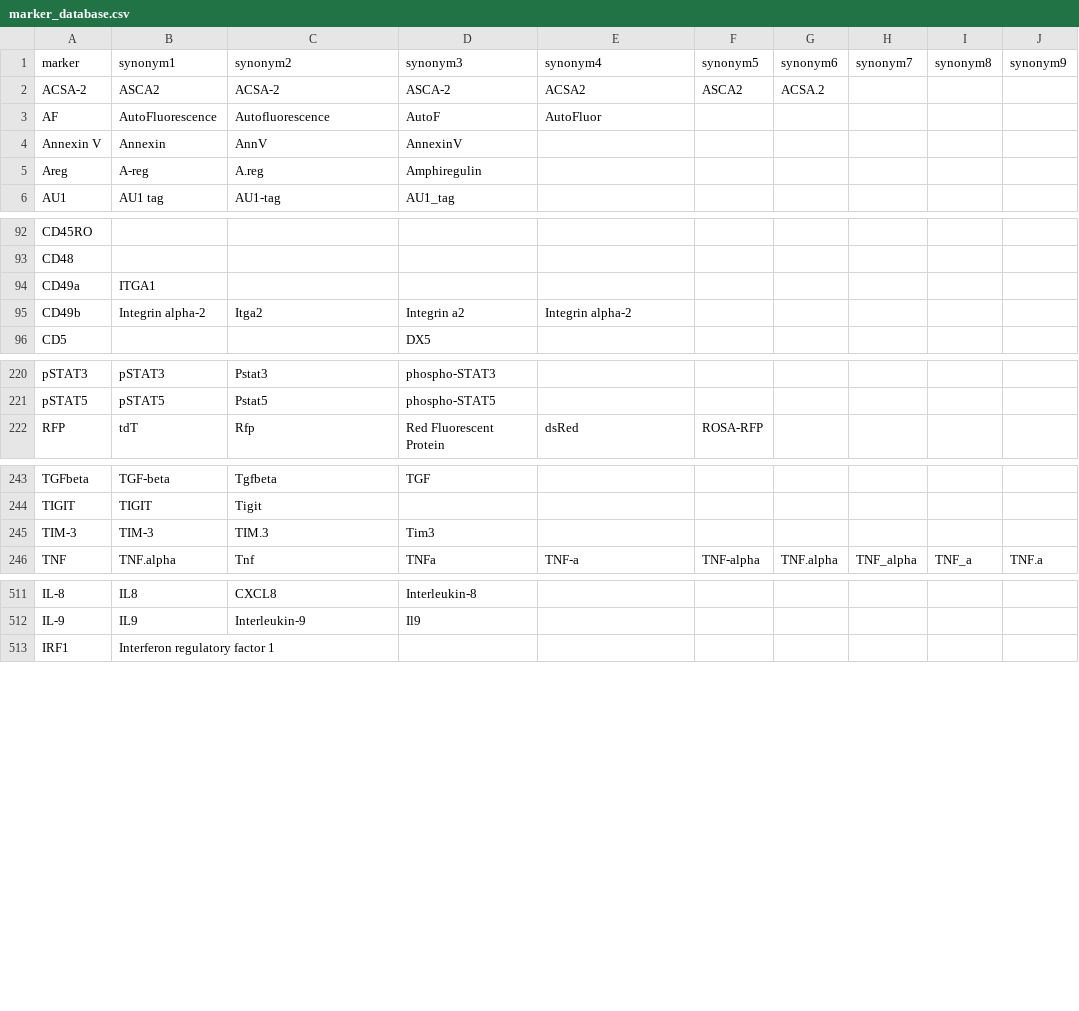
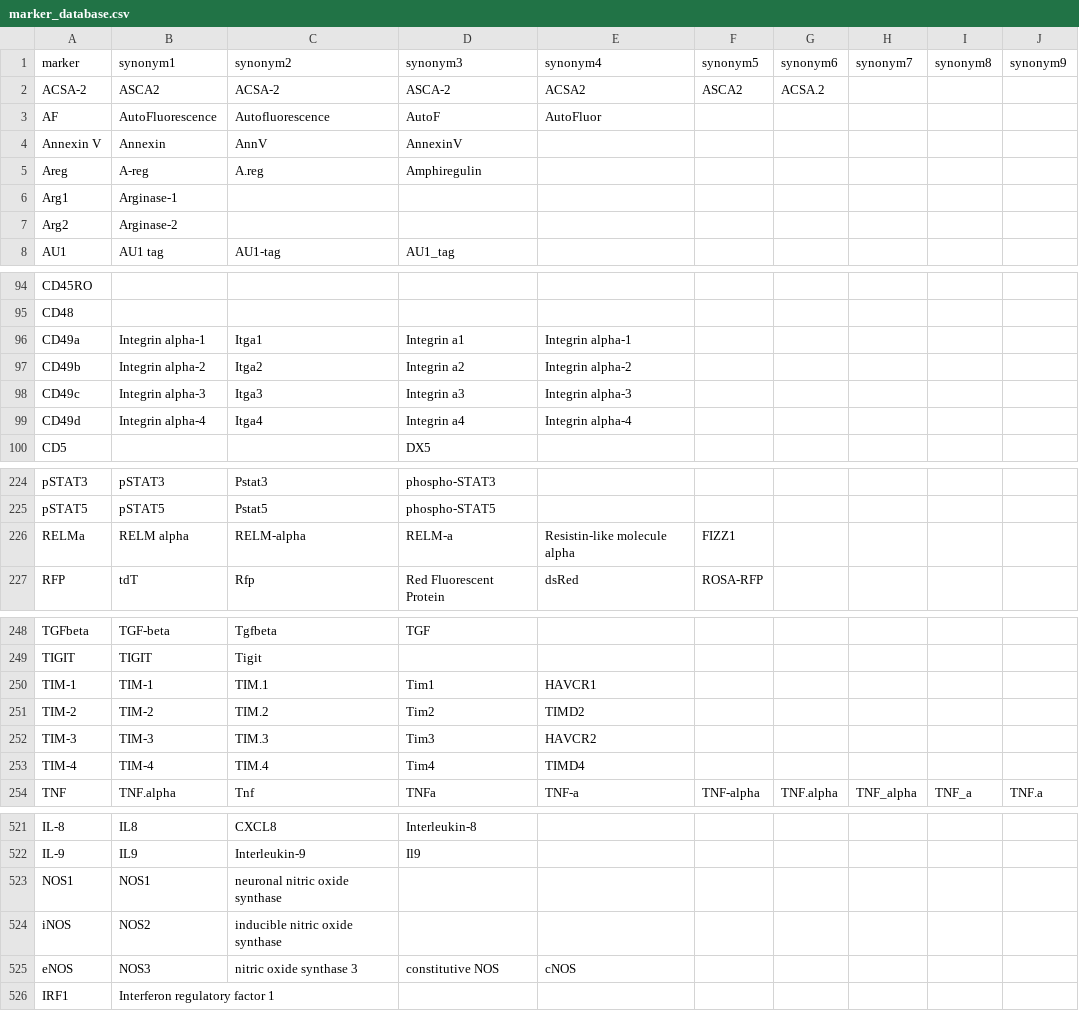
Before and after one commit to DrCytometer/AutoSpectral, a CSV file: inst/extdata/marker_database.csv, drawn as a sheet; only a part is shown, gaps mark what is left out; the diff covers the shown part only.

Commit message:
chore: update marker database

```diff
--- a/inst/extdata/marker_database.csv
+++ b/inst/extdata/marker_database.csv
@@ -5,2 +5,4 @@ Annexin V,Annexin,AnnV,AnnexinV,,,,,,
 Areg,A-reg,A.reg,Amphiregulin,,,,,,
+Arg1,Arginase-1,,,,,,,,
+Arg2,Arginase-2,,,,,,,,
 AU1,AU1 tag,AU1-tag,AU1_tag,,,,,,
@@ -93,4 +95,6 @@ CD45RO,,,,,,,,,
 CD48,,,,,,,,,
-CD49a,ITGA1,,,,,,,,
+CD49a,Integrin alpha-1,Itga1,Integrin a1,Integrin alpha-1,,,,,
 CD49b,Integrin alpha-2,Itga2,Integrin a2,Integrin alpha-2,,,,,
+CD49c,Integrin alpha-3,Itga3,Integrin a3,Integrin alpha-3,,,,,
+CD49d,Integrin alpha-4,Itga4,Integrin a4,Integrin alpha-4,,,,,
 CD5,,,DX5,,,,,,
@@ -221,2 +225,3 @@ pSTAT3,pSTAT3,Pstat3,phospho-STAT3,,,,,,
 pSTAT5,pSTAT5,Pstat5,phospho-STAT5,,,,,,
+RELMa,RELM alpha,RELM-alpha,RELM-a,Resistin-like molecule alpha,FIZZ1,,,,
 RFP,tdT,Rfp,Red Fluorescent Protein,dsRed,ROSA-RFP,,,,
@@ -244,3 +249,6 @@ TGFbeta,TGF-beta,Tgfbeta,TGF,,,,,,
 TIGIT,TIGIT,Tigit,,,,,,,
-TIM-3,TIM-3,TIM.3,Tim3,,,,,,
+TIM-1,TIM-1,TIM.1,Tim1,HAVCR1,,,,,
+TIM-2,TIM-2,TIM.2,Tim2,TIMD2,,,,,
+TIM-3,TIM-3,TIM.3,Tim3,HAVCR2,,,,,
+TIM-4,TIM-4,TIM.4,Tim4,TIMD4,,,,,
 TNF,TNF.alpha,Tnf,TNFa,TNF-a,TNF-alpha,TNF.alpha,TNF_alpha,TNF_a,TNF.a
@@ -512,2 +522,5 @@ IL-8,IL8,CXCL8,Interleukin-8,,,,,,
 IL-9,IL9,Interleukin-9,Il9,,,,,,
+NOS1,NOS1,neuronal nitric oxide synthase,,,,,,,
+iNOS,NOS2,inducible nitric oxide synthase,,,,,,,
+eNOS,NOS3,nitric oxide synthase 3,constitutive NOS,cNOS,,,,,
 IRF1,Interferon regulatory factor 1,,,,,,,,
```
Also changed, not shown: 2 added rows elsewhere in this file.
